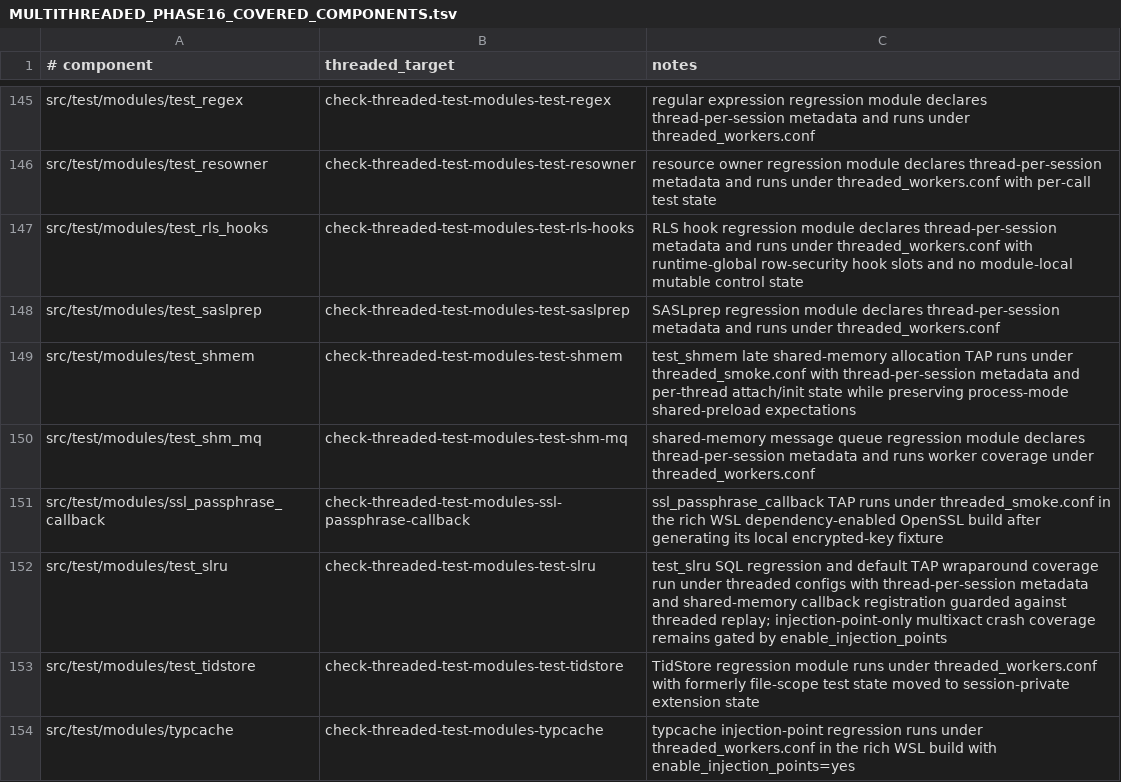
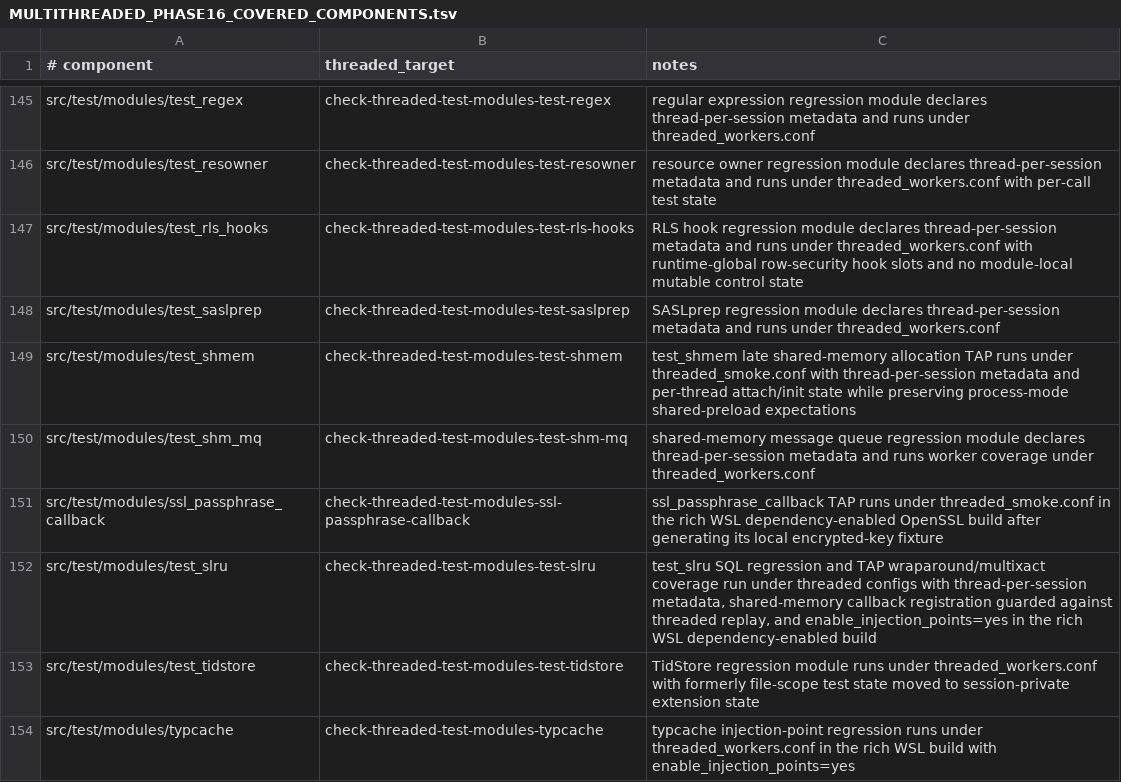
Before and after one commit to samwillis/multithreaded-postgres, a TSV file: plan_docs/MULTITHREADED_PHASE16_COVERED_COMPONENTS.tsv, drawn as a sheet; only a part is shown, gaps mark what is left out; the diff covers the shown part only.

Commit message:
Refresh Phase 16 optional dependency evidence

```diff
--- a/plan_docs/MULTITHREADED_PHASE16_COVERED_COMPONENTS.tsv
+++ b/plan_docs/MULTITHREADED_PHASE16_COVERED_COMPONENTS.tsv
@@ -151,3 +151,3 @@ src/test/modules/test_shm_mq	check-threaded-test-modules-test-shm-mq	shared-memo
 src/test/modules/ssl_passphrase_callback	check-threaded-test-modules-ssl-passphrase-callback	ssl_passphrase_callback TAP runs under threaded_smoke.conf in the rich WSL dependency-enabled OpenSSL build after generating its local encrypted-key fixture
-src/test/modules/test_slru	check-threaded-test-modules-test-slru	test_slru SQL regression and default TAP wraparound coverage run under threaded configs with thread-per-session metadata and shared-memory callback registration guarded against threaded replay; injection-point-only multixact crash coverage remains gated by enable_injection_points
+src/test/modules/test_slru	check-threaded-test-modules-test-slru	test_slru SQL regression and TAP wraparound/multixact coverage run under threaded configs with thread-per-session metadata, shared-memory callback registration guarded against threaded replay, and enable_injection_points=yes in the rich WSL dependency-enabled build
 src/test/modules/test_tidstore	check-threaded-test-modules-test-tidstore	TidStore regression module runs under threaded_workers.conf with formerly file-scope test state moved to session-private extension state
```
Also changed, not shown: 4 edited cells elsewhere in this file, 1 other file.
